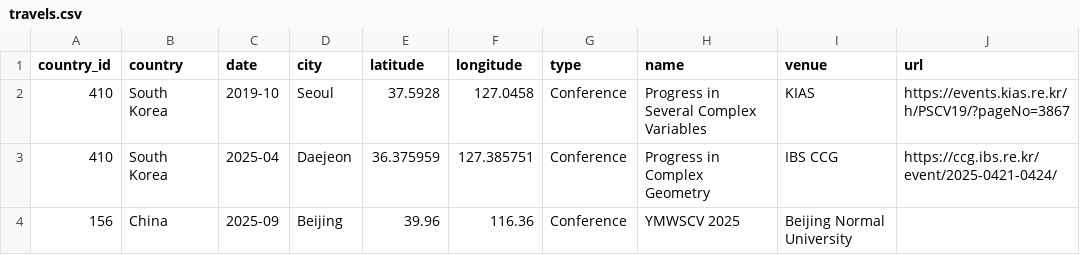
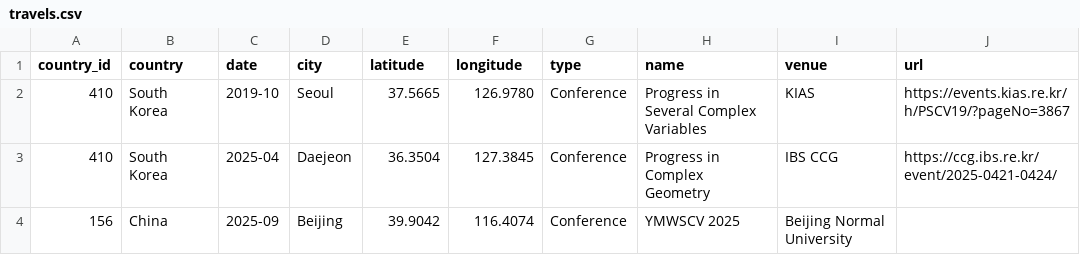
Before and after one commit to Takahiro-Ina/travel-map, a CSV file: travels.csv, drawn as a sheet; only a part is shown; the diff names each change by its address in the sheet, - before the commit and + after, or states it on an @@ line.

Commit message:
Correct coordinates for travel entries
Updated latitude and longitude for South Korea and China entries.

```diff
--- a/travels.csv
+++ b/travels.csv
-E2 (latitude): 37.5928
+E2 (latitude): 37.5665
-F2 (longitude): 127.0458
+F2 (longitude): 126.9780
-E3 (latitude): 36.375959
+E3 (latitude): 36.3504
-F3 (longitude): 127.385751
+F3 (longitude): 127.3845
-E4 (latitude): 39.96
+E4 (latitude): 39.9042
-F4 (longitude): 116.36
+F4 (longitude): 116.4074
```
